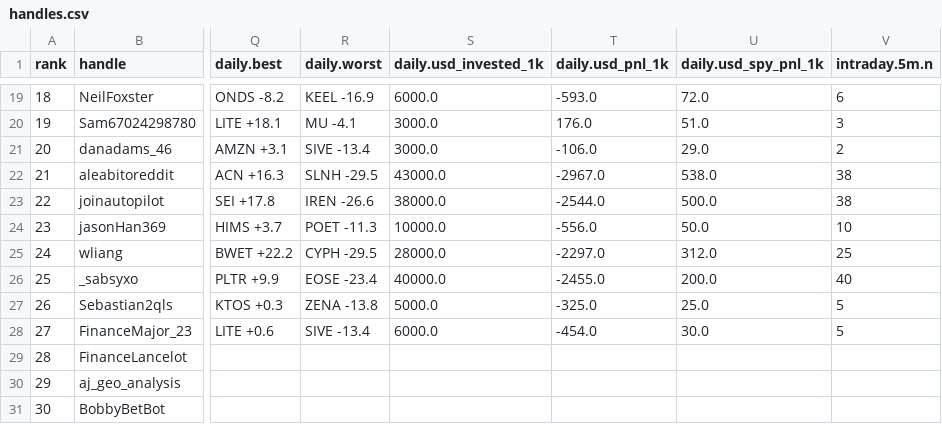
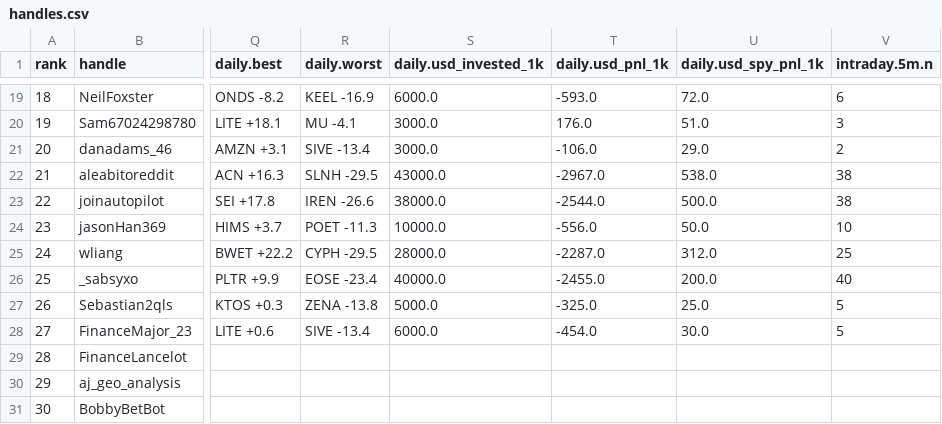
Before and after one commit to nikdep/market-dash-lkoa20, a CSV file: api/handles.csv, drawn as a sheet; only a part is shown, gaps mark what is left out; the diff names each change by its address in the sheet, - before the commit and + after, or states it on an @@ line.

```diff
--- a/api/handles.csv
+++ b/api/handles.csv
-T25 (daily.usd_pnl_1k): -2297.0
+T25 (daily.usd_pnl_1k): -2287.0
```
Also changed, not shown: api/candidates.csv, api/crypto.csv, 9 other files.
